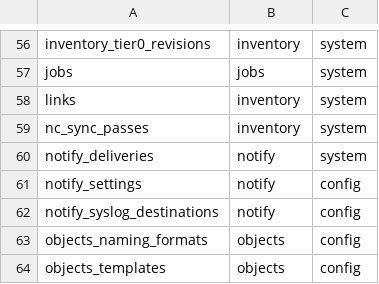
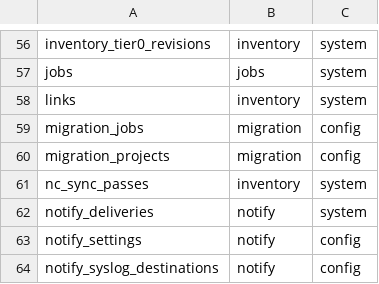
Before and after one commit to herambskanda/activeDIQ, a TSV file: internal/platform/store/owners/owners.gen.tsv, drawn as a sheet; only a part is shown, gaps mark what is left out; the shorter side is filled out with more unchanged rows.

```diff
--- a/internal/platform/store/owners/owners.gen.tsv
+++ b/internal/platform/store/owners/owners.gen.tsv
@@ -58,2 +58,4 @@ jobs	jobs	system
 links	inventory	system
+migration_jobs	migration	config
+migration_projects	migration	config
 nc_sync_passes	inventory	system
```
Also changed, not shown: 14 other files.
